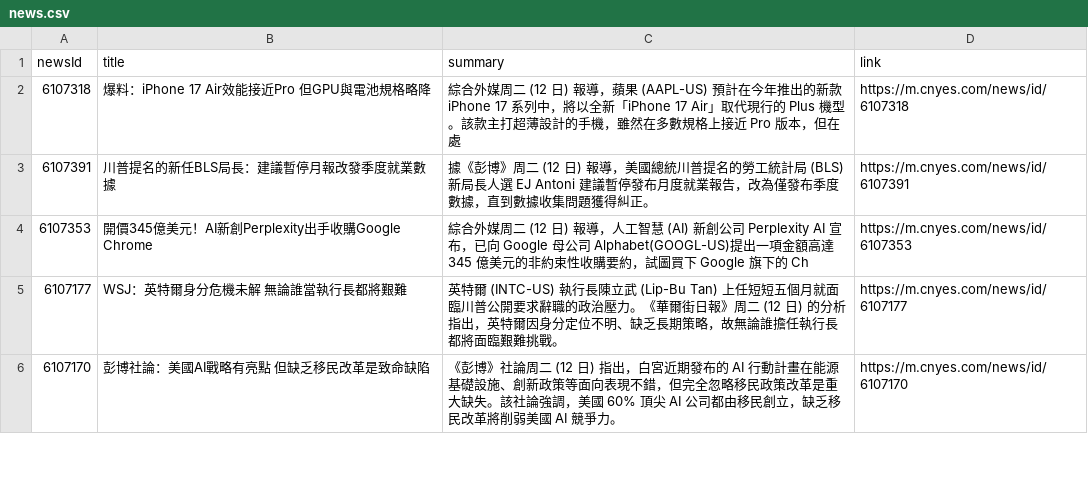
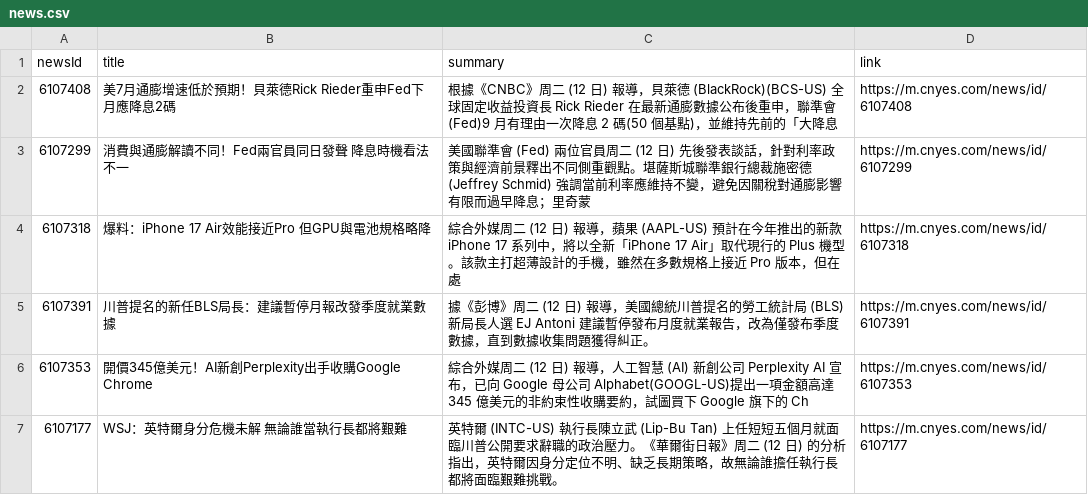
Before and after one commit to MaxDong168/test_github_actions, a CSV file: news.csv, drawn as a sheet; only a part is shown; the shorter side is filled out with more unchanged rows; the diff names each change by its address in the sheet, - before the commit and + after, or states it on an @@ line.

Commit message:
更新鉅亨網新聞

```diff
--- a/news.csv
+++ b/news.csv
+row 2: 6107408 | 美7月通膨增速低於預期！貝萊德Rick Rieder重申Fed下月應降息2碼 | 根據《CNBC》周二 (12 日) 報導，貝萊德 (BlackRock)(BCS-US) 全球固定收益投資長 Rick Rieder 在最新通膨數據公布後重申，聯準會(Fed)9 月有理由一次降息 2 碼(50 個基點)，並維持先前的「大降息 | https://m.cnyes.com/news/id/6107408
+row 3: 6107299 | 消費與通膨解讀不同！Fed兩官員同日發聲 降息時機看法不一 | 美國聯準會 (Fed) 兩位官員周二 (12 日) 先後發表談話，針對利率政策與經濟前景釋出不同側重觀點。堪薩斯城聯準銀行總裁施密德 (Jeffrey Schmid) 強調當前利率應維持不變，避免因關稅對通膨影響有限而過早降息；里奇蒙 | https://m.cnyes.com/news/id/6107299
```
